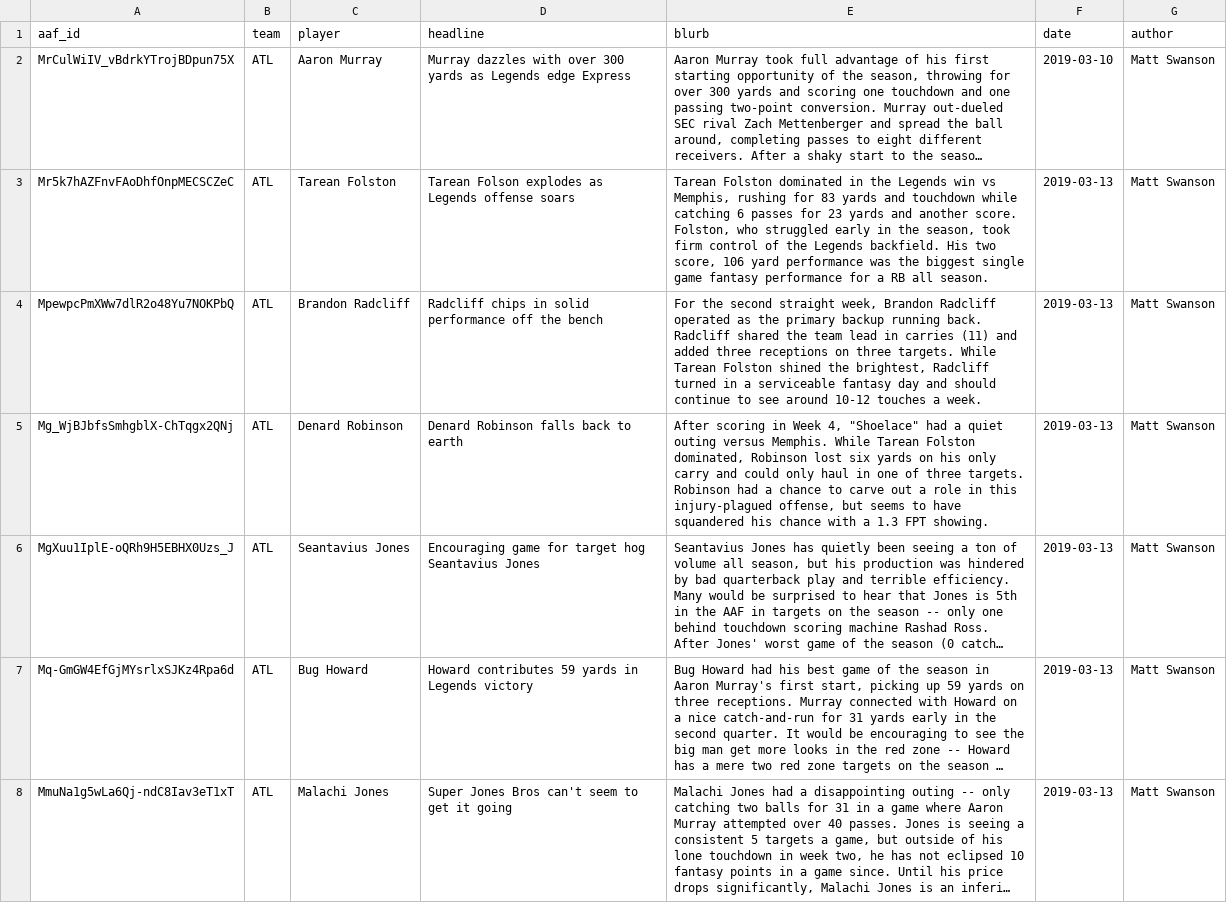
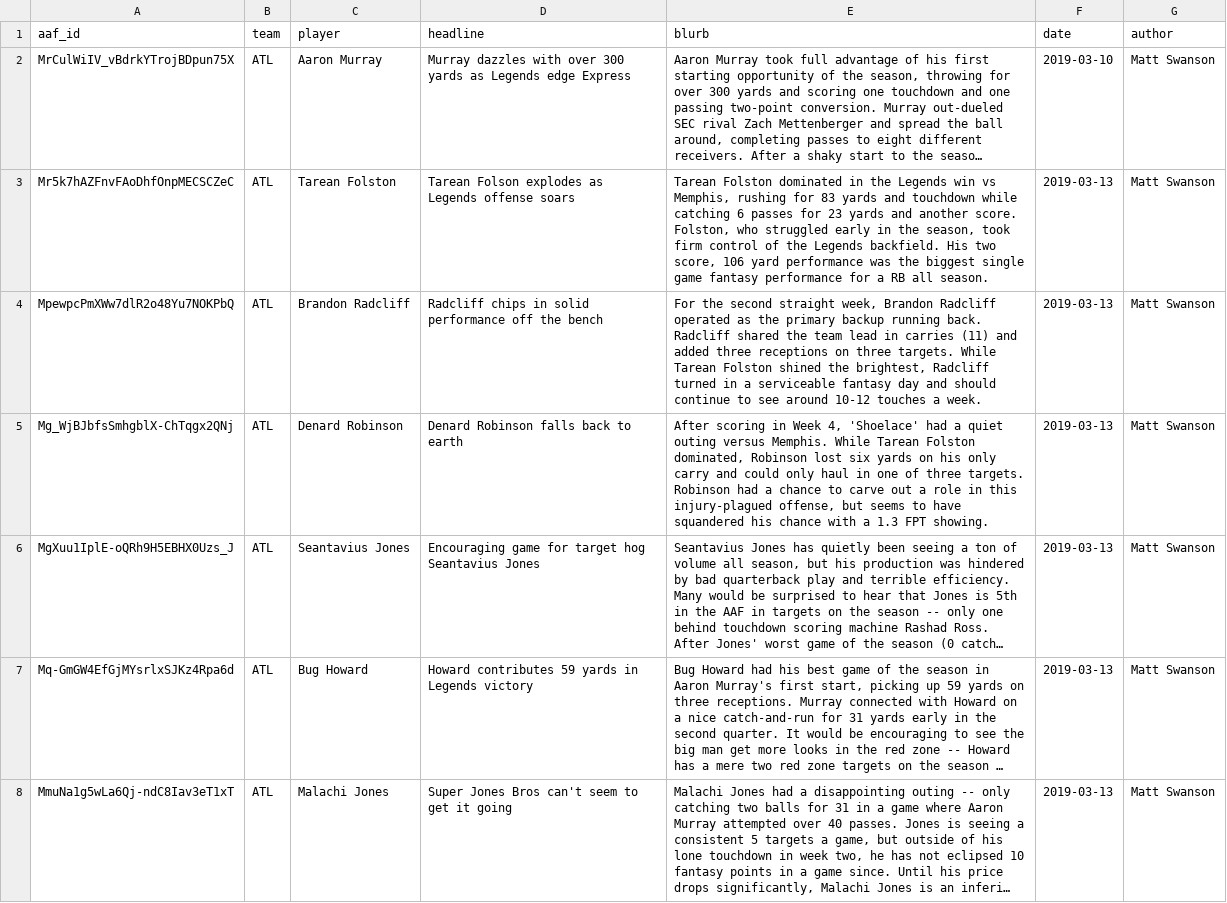
Before and after one commit to swanson/no-extra-points, a CSV file: _data/blurbs/week-05.csv, drawn as a sheet; only a part is shown; long unchanged cells end in …; the diff names each change by its address in the sheet, - before the commit and + after, or states it on an @@ line.

```diff
--- a/_data/blurbs/week-05.csv
+++ b/_data/blurbs/week-05.csv
-E5 (blurb): …Week 4, "Shoelace" had a…
+E5 (blurb): …Week 4, 'Shoelace' had a…
```
Also changed, not shown: 1 other file.
